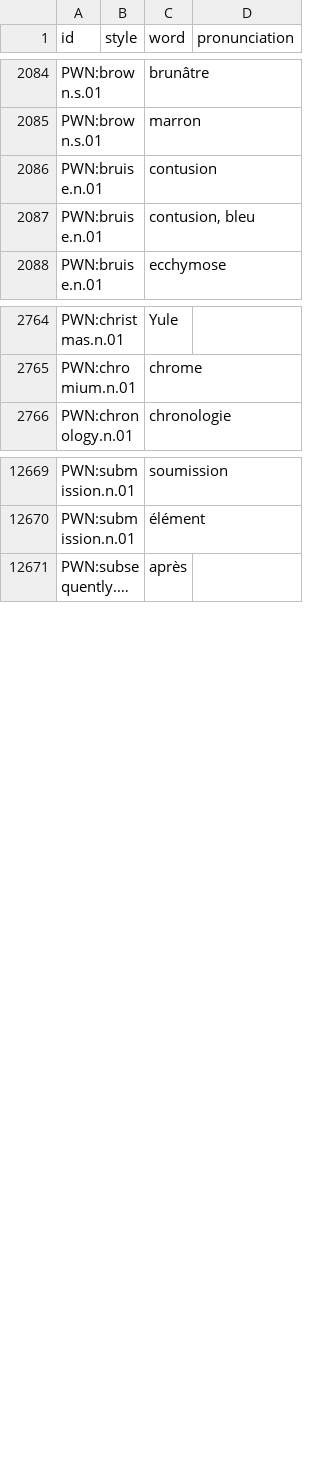
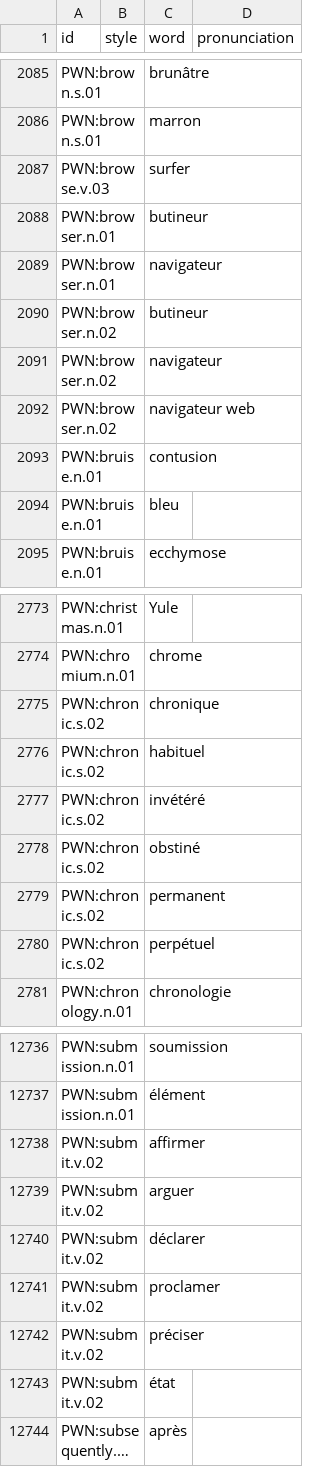
Before and after one commit to barumau/panlexia, a TSV file: dict/F/fra.tsv, drawn as a sheet; only a part is shown, gaps mark what is left out; long unchanged cells end in …; addresses are those after the commit; the diff covers the shown part only; the diff names each change by its address in the sheet, - before the commit and + after, or states it on an @@ line.

```diff
--- a/dict/F/fra.tsv
+++ b/dict/F/fra.tsv
+row 2087: PWN:browse.v.03 |  | surfer
+row 2088: PWN:browser.n.01 |  | butineur
+row 2089: PWN:browser.n.01 |  | navigateur
+row 2090: PWN:browser.n.02 |  | butineur
+row 2091: PWN:browser.n.02 |  | navigateur
+row 2092: PWN:browser.n.02 |  | navigateur web
-C2094 (word): contusion, bleu
+C2094 (word): bleu
+row 2775: PWN:chronic.s.02 |  | chronique
+row 2776: PWN:chronic.s.02 |  | habituel
+row 2777: PWN:chronic.s.02 |  | invétéré
+row 2778: PWN:chronic.s.02 |  | obstiné
+row 2779: PWN:chronic.s.02 |  | permanent
+row 2780: PWN:chronic.s.02 |  | perpétuel
+row 12738: PWN:submit.v.02 |  | affirmer
+row 12739: PWN:submit.v.02 |  | arguer
+row 12740: PWN:submit.v.02 |  | déclarer
+row 12741: PWN:submit.v.02 |  | proclamer
+row 12742: PWN:submit.v.02 |  | préciser
+row 12743: PWN:submit.v.02 |  | état
```
Also changed, not shown: 66 added rows and 1 removed row elsewhere in this file, dict/F/fin.tsv, dict/I/ind.tsv, 22 other files.
